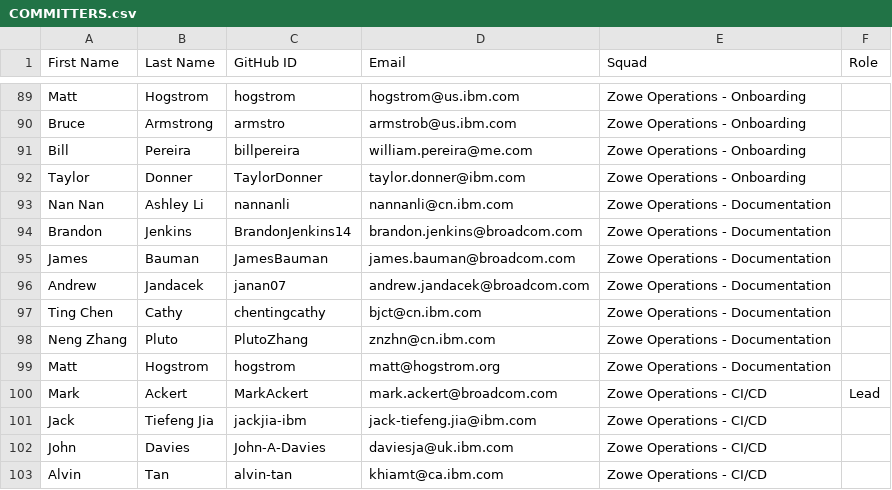
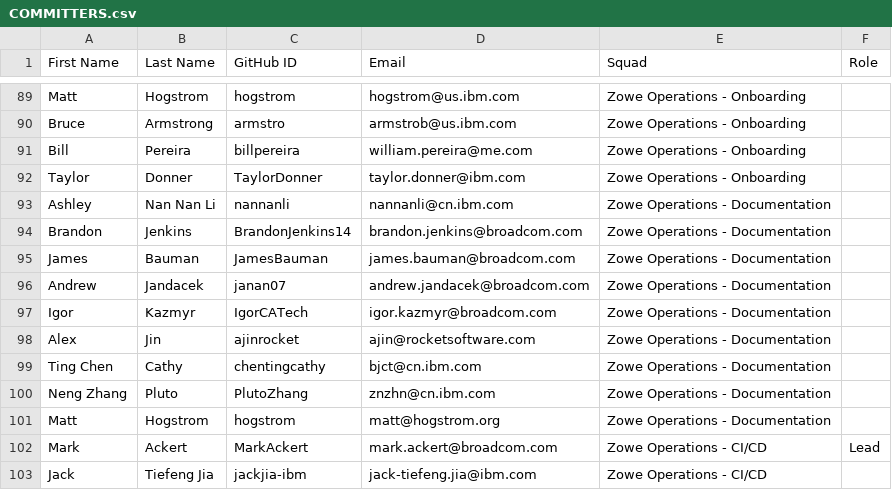
Before and after one commit to zowe/community, a CSV file: COMMITTERS.csv, drawn as a sheet; only a part is shown, gaps mark what is left out; the shorter side is filled out with more unchanged rows.

Commit message:
Update doc squad committers
Signed-off-by: nannanli <nannanli@cn.ibm.com>

```diff
--- a/COMMITTERS.csv
+++ b/COMMITTERS.csv
@@ -92,3 +92,3 @@ Bill,Pereira,billpereira,william.pereira@me.com, Zowe Operations - Onboarding,
 Taylor,Donner,TaylorDonner,taylor.donner@ibm.com, Zowe Operations - Onboarding,
-Nan Nan,Ashley Li,nannanli,nannanli@cn.ibm.com, Zowe Operations - Documentation,
+Ashley,Nan Nan Li,nannanli,nannanli@cn.ibm.com, Zowe Operations - Documentation,
 Brandon,Jenkins,BrandonJenkins14,brandon.jenkins@broadcom.com, Zowe Operations - Documentation,
@@ -96,2 +96,4 @@ James,Bauman,JamesBauman,james.bauman@broadcom.com, Zowe Operations - Documentat
 Andrew,Jandacek,janan07,andrew.jandacek@broadcom.com, Zowe Operations - Documentation,
+Igor,Kazmyr,IgorCATech,igor.kazmyr@broadcom.com, Zowe Operations - Documentation,
+Alex,Jin,ajinrocket,ajin@rocketsoftware.com, Zowe Operations - Documentation,
 Ting Chen,Cathy,chentingcathy,bjct@cn.ibm.com, Zowe Operations - Documentation,
```
